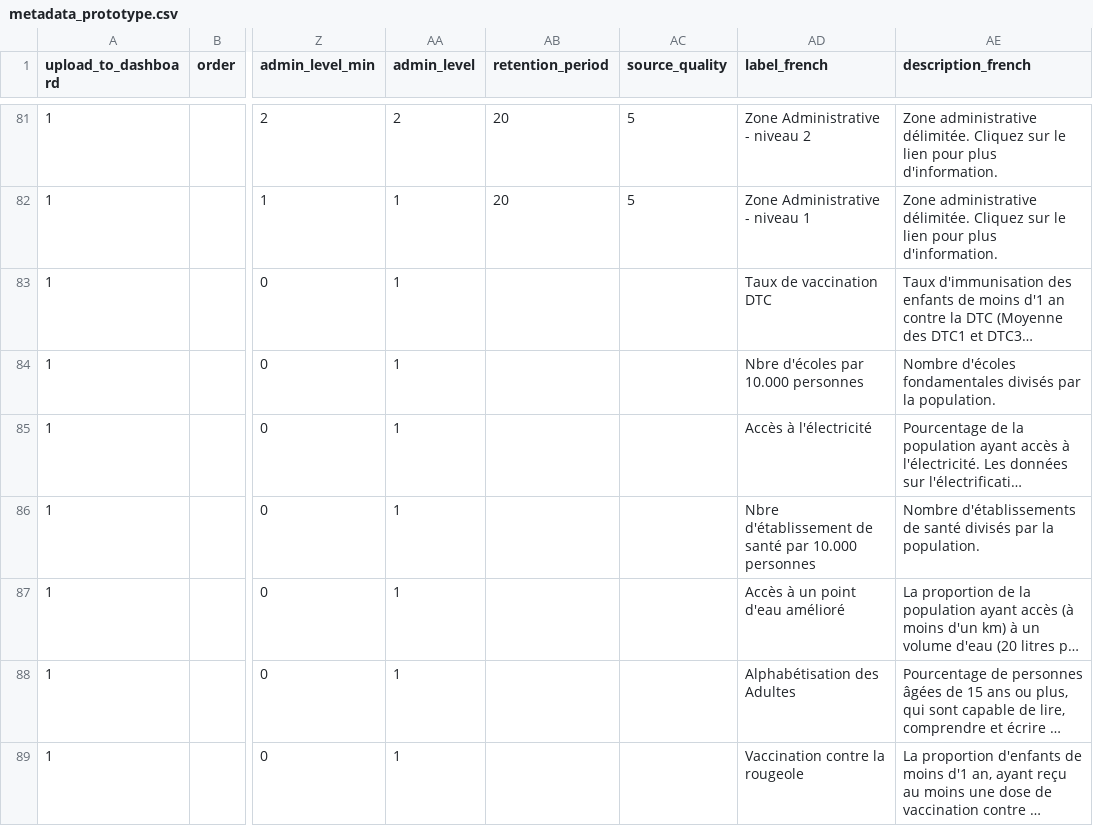
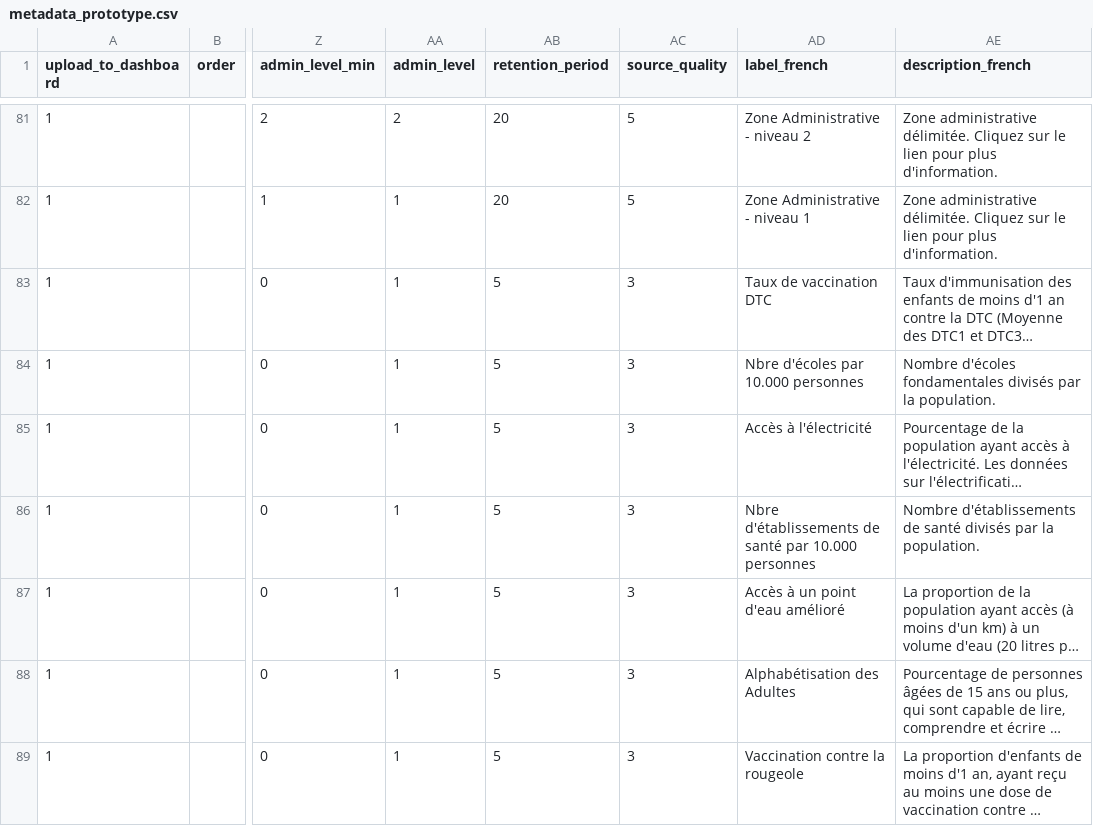
Before and after one commit to rodekruis/CommunityRisk, a CSV file: public/modules/dashboards/data/metadata_prototype.csv, drawn as a sheet; only a part is shown, gaps mark what is left out; long unchanged cells end in …; the diff covers the shown part only; the diff names each change by its address in the sheet, - before the commit and + after, or states it on an @@ line.

Commit message:
fixes in French translation

```diff
--- a/public/modules/dashboards/data/metadata_prototype.csv
+++ b/public/modules/dashboards/data/metadata_prototype.csv
-AB83:AB89 (retention_period): (empty)
+AB83:AB89 (retention_period): 5
-AC83:AC89 (source_quality): (empty)
+AC83:AC89 (source_quality): 3
-AD86 (label_french): Nbre d'établissement de santé…
+AD86 (label_french): Nbre d'établissements de santé…
```
Also changed, not shown: 1 removed row and 37 edited cells elsewhere in this file, 6 other files.
